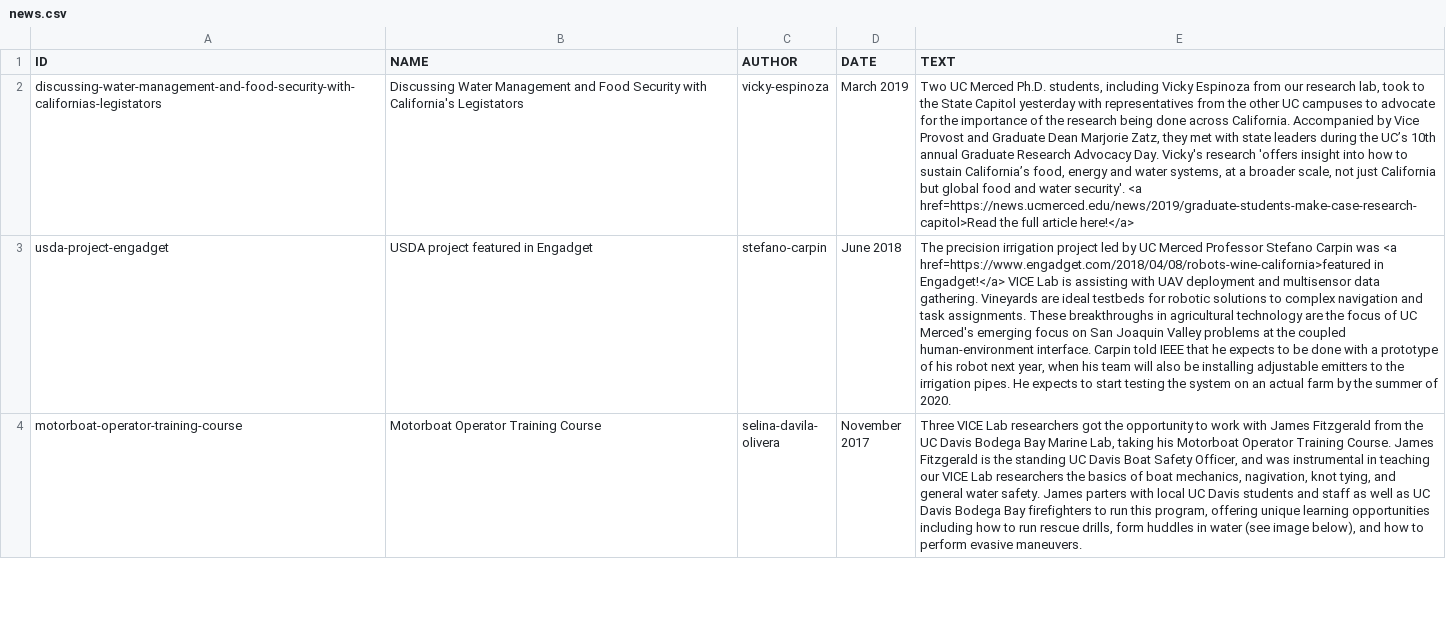
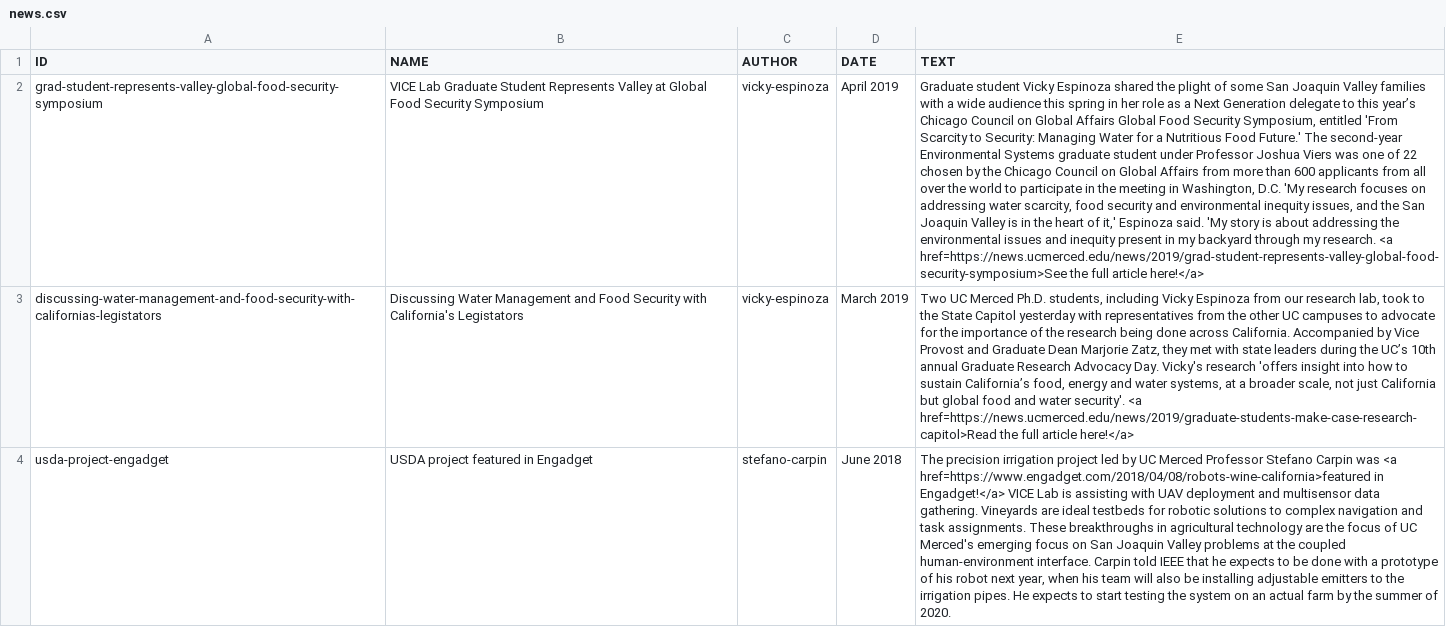
Before and after one commit to vicelab/vicelab.github.io, a CSV file: news.csv, drawn as a sheet; only a part is shown; the shorter side is filled out with more unchanged rows; the diff names each change by its address in the sheet, - before the commit and + after, or states it on an @@ line.

Commit message:
Added Global Food Security Symposium news

```diff
--- a/news.csv
+++ b/news.csv
+row 2: grad-student-represents-valley-global-food-security-symposium | VICE Lab Graduate Student Represents Valley at Global Food Security Symposium | vicky-espinoza | April 2019 | Graduate student Vicky Espinoza shared the plight of some San Joaquin Valley families with a wide audience this spring in her role as a Next Generation delegate to this year’s Chicago Council on Global Affairs Global Food Security Symposium, entitled 'From Scarcity to Security: Managing Water for a Nutritious Food Future.' The second-year Environmental Systems graduate student under Professor Joshua Viers was one of 22 chosen by the Chicago Council on Global Affairs from more than 600 applicants from all over the world to participate in the meeting in Washington, D.C. 'My research focuses on addressing water scarcity, food security and environmental inequity issues, and the San Joaquin Valley is in the heart of it,' Espinoza said. 'My story is about addressing the environmental issues and inequity present in my backyard through my research. <a href=https://news.ucmerced.edu/news/2019/grad-student-represents-valley-global-food-security-symposium>See the full article here!</a>
```
Also changed, not shown: people.csv.
